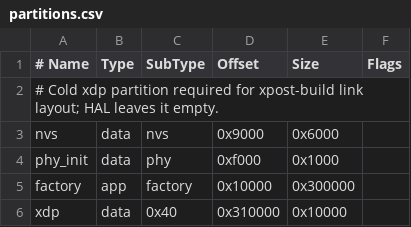
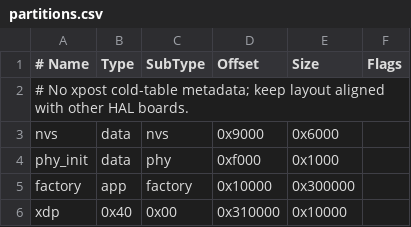
Before and after one commit to nan-mu/xpost, a CSV file: examples/exec_bench_hal/partitions.csv, drawn as a sheet.

```diff
--- a/examples/exec_bench_hal/partitions.csv
+++ b/examples/exec_bench_hal/partitions.csv
@@ -1,3 +1,3 @@
 # Name, Type, SubType, Offset, Size, Flags
-# Cold xdp partition required for xpost-build link layout; HAL leaves it empty.
+# No xpost cold-table metadata; keep layout aligned with other HAL boards.
 nvs, data, nvs, 0x9000, 0x6000,
@@ -5,2 +5,2 @@ phy_init, data, phy, 0xf000, 0x1000,
 factory, app, factory, 0x10000, 0x300000,
-xdp, data, 0x40, 0x310000, 0x10000,
+xdp, 0x40, 0x00, 0x310000, 0x10000,
```
Also changed, not shown: 6 other files.
